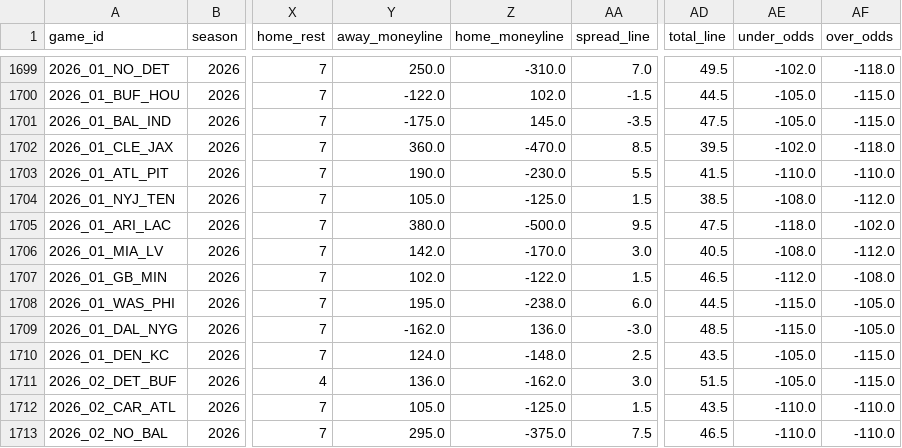
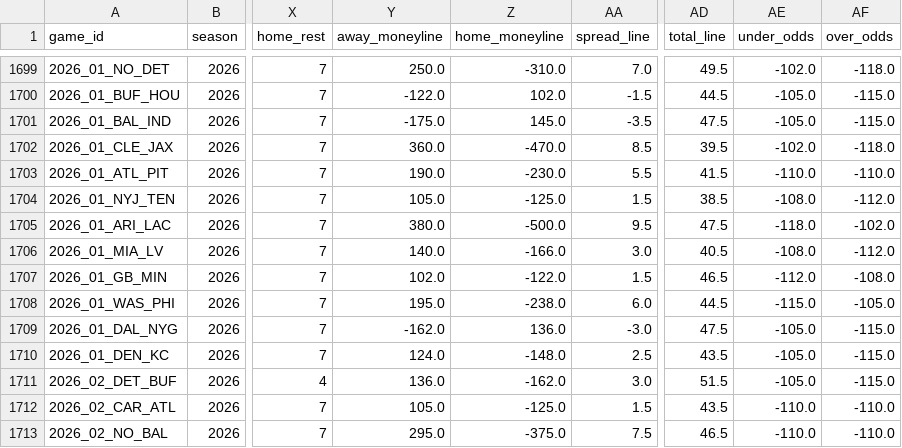
Before and after one commit to bestoddspredictions-web/NFL-PREDICTIONS, a CSV file: data_files/nfl_games_historical.csv, drawn as a sheet; only a part is shown, gaps mark what is left out; the diff names each change by its address in the sheet, - before the commit and + after, or states it on an @@ line.

```diff
--- a/data_files/nfl_games_historical.csv
+++ b/data_files/nfl_games_historical.csv
-Y1706 (away_moneyline): 142.0
+Y1706 (away_moneyline): 140.0
-Z1706 (home_moneyline): -170.0
+Z1706 (home_moneyline): -166.0
-AD1709 (total_line): 48.5
+AD1709 (total_line): 47.5
-AE1709 (under_odds): -115.0
+AE1709 (under_odds): -105.0
-AF1709 (over_odds): -105.0
+AF1709 (over_odds): -115.0
```
Also changed, not shown: data_files/model_feature_importances.csv, 3 other files.
